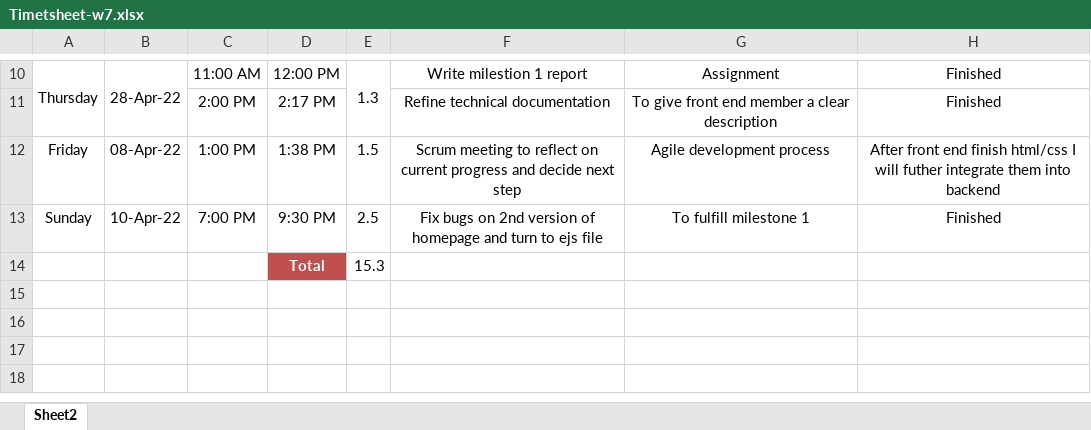
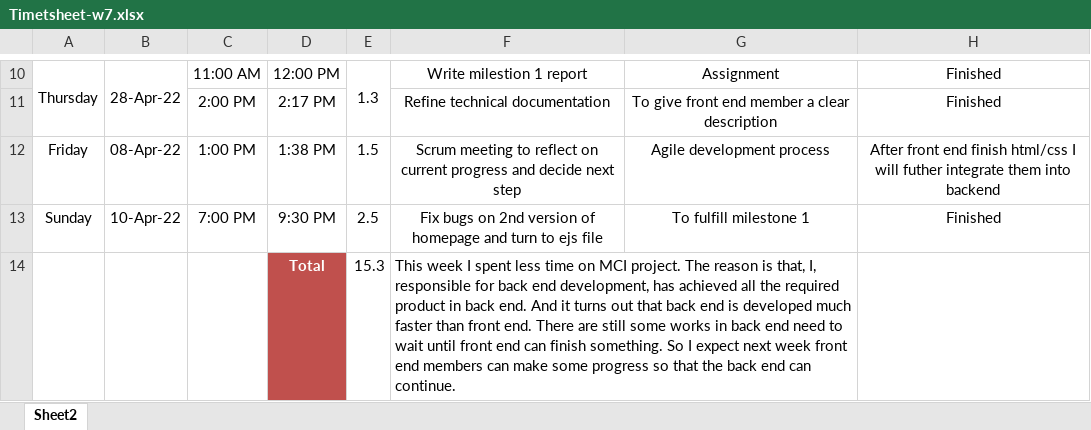
Before and after one commit to Ruwen-Yi/Curriculum-Mapping-Tool, an Excel workbook: Project-Management/Timesheets/Ruwen-YI/Timetsheet-w7.xlsx, sheet Sheet2, drawn as a sheet; only a part is shown, gaps mark what is left out; values as stored, in another font and other column widths than the file's, no borders; the diff names each change by its address in the sheet, - before the commit and + after, or states it on an @@ line.

```diff
--- a/Project-Management/Timesheets/Ruwen-YI/Timetsheet-w7.xlsx (sheet Sheet2)
+++ b/Project-Management/Timesheets/Ruwen-YI/Timetsheet-w7.xlsx (sheet Sheet2)
-F14: (empty)
+F14: This week I spent less time on MCI project. The reason is that, I, responsible for back end development, has achieved all the required product in back end. And it turns out that back end is developed much faster than front end. There are still some works in back end need to wait until front end can finish something. So I expect next week front end members can make some progress so that the back end can continue.
+F14:G14 merged
```
Also changed, not shown: Project-Management/Timesheets/Ruwen-YI/Timetsheet-w8.xlsx.
